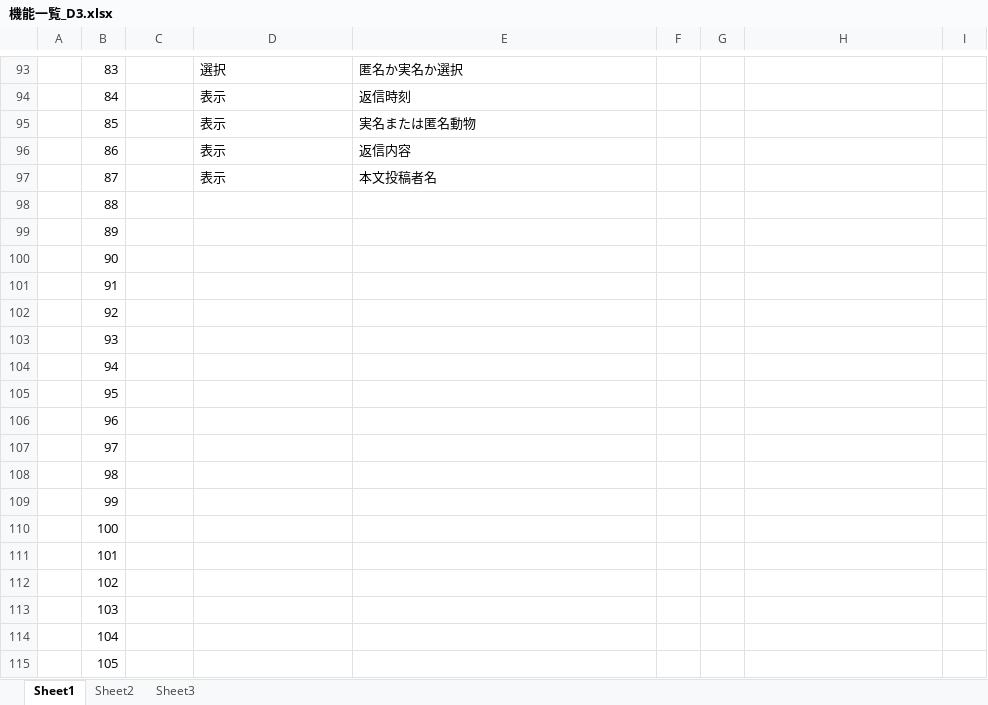
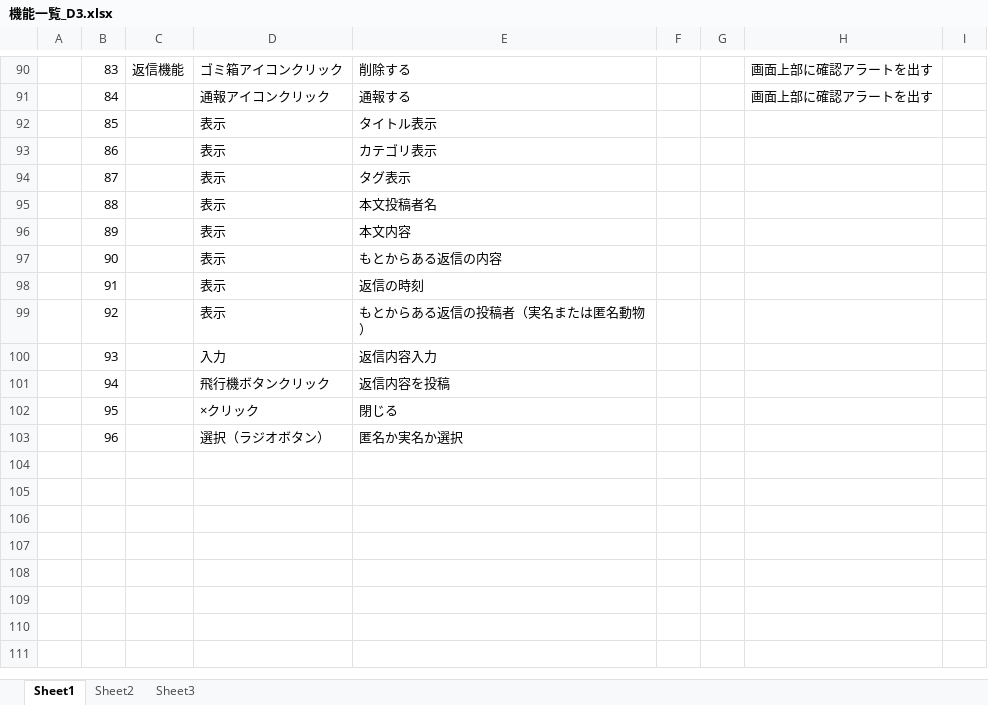
Before and after one commit to dojo2023/D-3, an Excel workbook: doc/機能一覧_D3.xlsx, sheet Sheet1, drawn as a sheet; only a part is shown, gaps mark what is left out; values as stored, in another font and other column widths than the file's, no borders; removed rows and columns are numbered as before the commit, all else as after; the diff covers the shown part only; the diff names each change by its address in the sheet, - before the commit and + after, or states it on an @@ line.

```diff
--- a/doc/機能一覧_D3.xlsx (sheet Sheet1)
+++ b/doc/機能一覧_D3.xlsx (sheet Sheet1)
-C90: (empty)
+C90: 返信機能
-D90: 選択
+D90: ゴミ箱アイコンクリック
-E90: 匿名か実名か選択
+E90: 削除する
-H90:H91: (empty)
+H90:H91: 画面上部に確認アラートを出す
-D91: 表示
+D91: 通報アイコンクリック
-E91: 返信時刻
+E91: 通報する
-E92: 実名または匿名動物
+E92: タイトル表示
-E93: 返信内容
+E93: カテゴリ表示
-E94: 本文投稿者名
+E94: タグ表示
-D95:D99: (empty)
+D95:D99: 表示
-E95: (empty)
+E95: 本文投稿者名
-E96: (empty)
+E96: 本文内容
-E97: (empty)
+E97: もとからある返信の内容
-E98: (empty)
+E98: 返信の時刻
-E99: (empty)
+E99: もとからある返信の投稿者（実名または匿名動物）
-D100: (empty)
+D100: 入力
-E100: (empty)
+E100: 返信内容入力
-D101: (empty)
+D101: 飛行機ボタンクリック
-E101: (empty)
+E101: 返信内容を投稿
-D102: (empty)
+D102: ×クリック
-E102: (empty)
+E102: 閉じる
-D103: (empty)
+D103: 選択（ラジオボタン）
-E103: (empty)
+E103: 匿名か実名か選択
-row 107:  | 97
-row 108:  | 98
-row 109:  | 99
-row 110:  | 100
-row 111:  | 101
-row 112:  | 102
-row 113:  | 103
-row 114:  | 104
-row 115:  | 105
```
Also changed, not shown: 10 removed rows and 64 edited cells elsewhere in this sheet.
